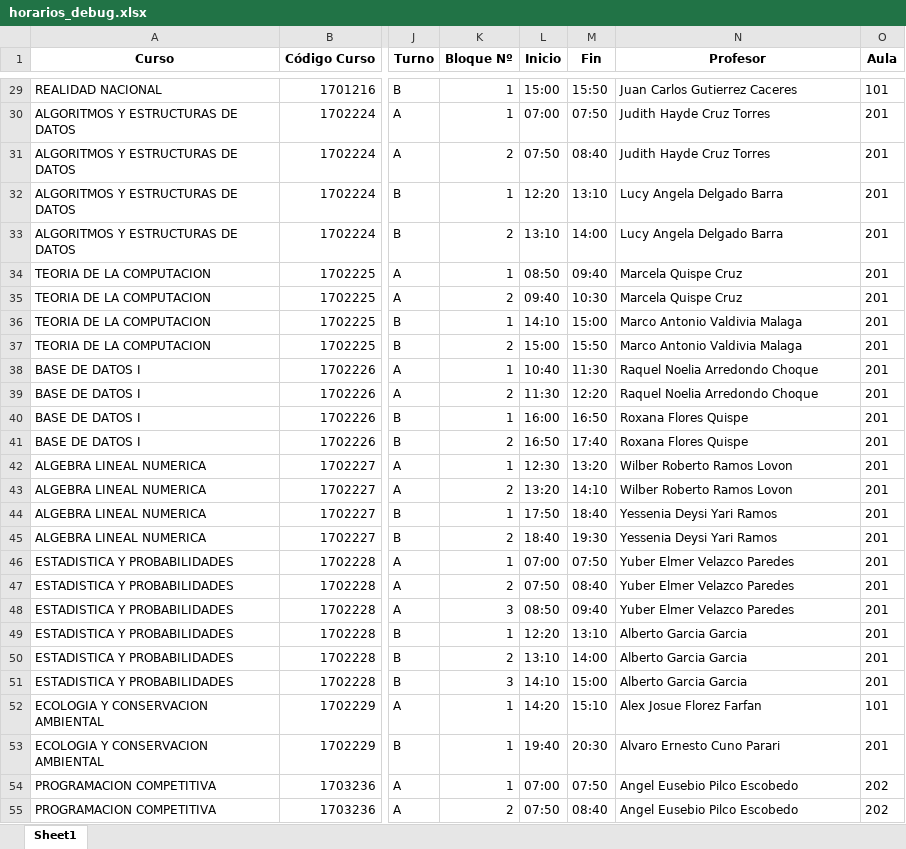
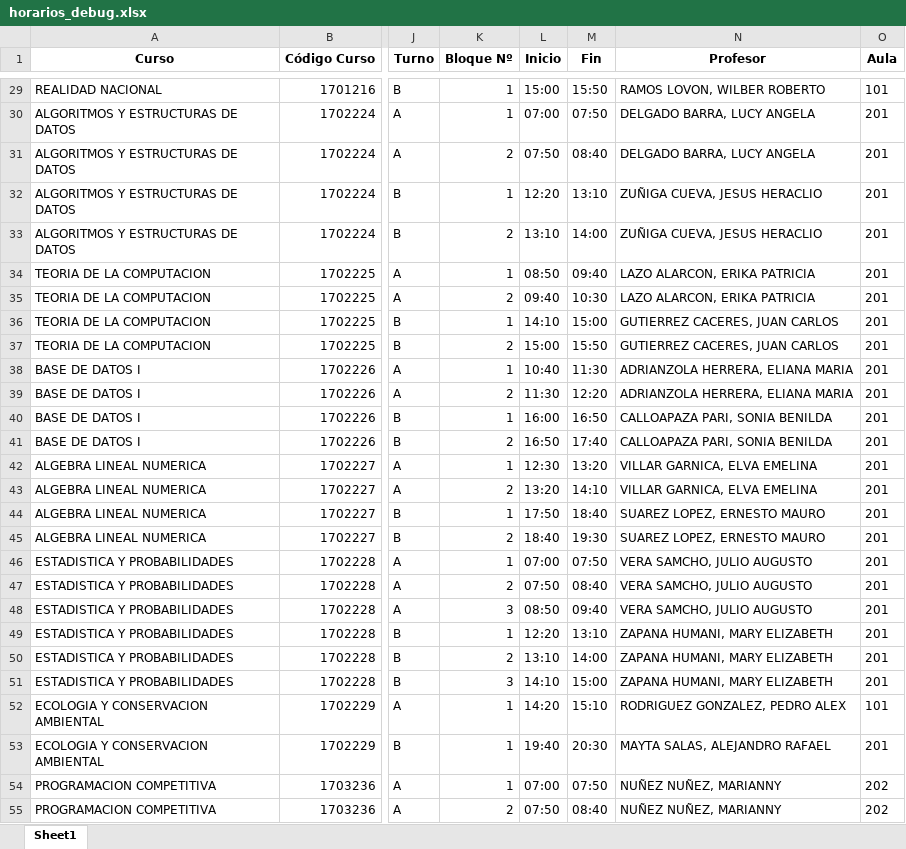
Before and after one commit to MisaelPalomino/siscad_django, an Excel workbook: siscad/datos/horarios_debug.xlsx, sheet Sheet1, drawn as a sheet; only a part is shown, gaps mark what is left out; values as stored, in another font and other column widths than the file's, no borders; the diff covers the shown part only; the diff names each change by its address in the sheet, - before the commit and + after, or states it on an @@ line.

```diff
--- a/siscad/datos/horarios_debug.xlsx (sheet Sheet1)
+++ b/siscad/datos/horarios_debug.xlsx (sheet Sheet1)
-N29 (Profesor): Juan Carlos Gutierrez Caceres
+N29 (Profesor): RAMOS LOVON, WILBER ROBERTO
-N30:N31 (Profesor): Judith Hayde Cruz Torres
+N30:N31 (Profesor): DELGADO BARRA, LUCY ANGELA
-N32:N33 (Profesor): Lucy Angela Delgado Barra
+N32:N33 (Profesor): ZUÑIGA CUEVA, JESUS HERACLIO
-N34:N35 (Profesor): Marcela Quispe Cruz
+N34:N35 (Profesor): LAZO ALARCON, ERIKA PATRICIA
-N36:N37 (Profesor): Marco Antonio Valdivia Malaga
+N36:N37 (Profesor): GUTIERREZ CACERES, JUAN CARLOS
-N38:N39 (Profesor): Raquel Noelia Arredondo Choque
+N38:N39 (Profesor): ADRIANZOLA HERRERA, ELIANA MARIA
-N40:N41 (Profesor): Roxana Flores Quispe
+N40:N41 (Profesor): CALLOAPAZA PARI, SONIA BENILDA
-N42:N43 (Profesor): Wilber Roberto Ramos Lovon
+N42:N43 (Profesor): VILLAR GARNICA, ELVA EMELINA
-N44:N45 (Profesor): Yessenia Deysi Yari Ramos
+N44:N45 (Profesor): SUAREZ LOPEZ, ERNESTO MAURO
-N46:N48 (Profesor): Yuber Elmer Velazco Paredes
+N46:N48 (Profesor): VERA SAMCHO, JULIO AUGUSTO
-N49:N51 (Profesor): Alberto Garcia Garcia
+N49:N51 (Profesor): ZAPANA HUMANI, MARY ELIZABETH
-N52 (Profesor): Alex Josue Florez Farfan
+N52 (Profesor): RODRIGUEZ GONZALEZ, PEDRO ALEX
-N53 (Profesor): Alvaro Ernesto Cuno Parari
+N53 (Profesor): MAYTA SALAS, ALEJANDRO RAFAEL
-N54:N55 (Profesor): Angel Eusebio Pilco Escobedo
+N54:N55 (Profesor): NUÑEZ NUÑEZ, MARIANNY
```
Also changed, not shown: 445 edited cells elsewhere in this sheet, siscad/datos/TablaProfesores.xlsx, 3 other files.
